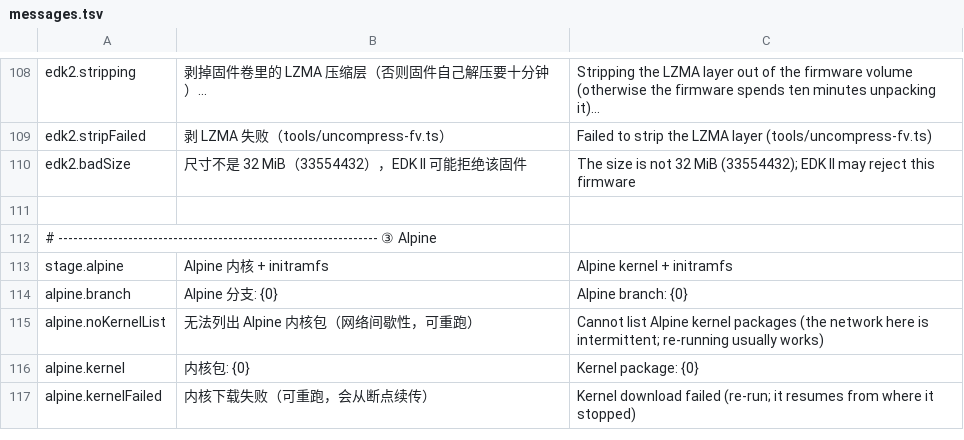
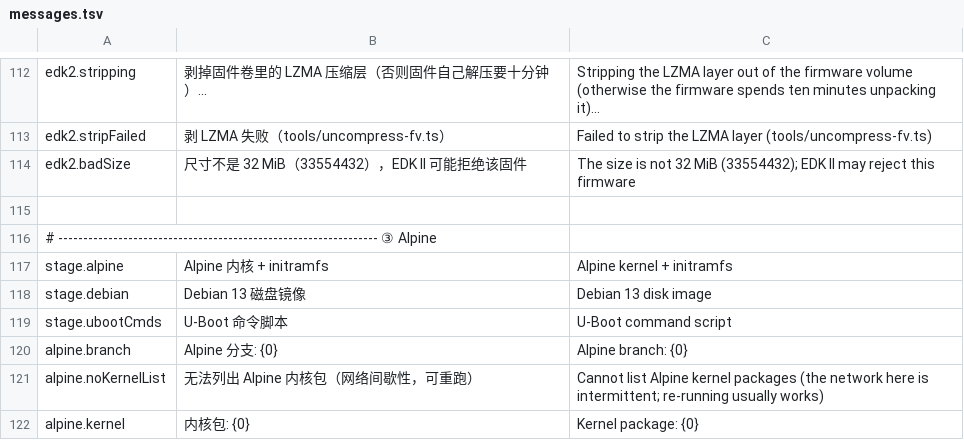
Before and after one commit to HQ123-BOOP/TSIE, a TSV file: tools/i18n/messages.tsv, drawn as a sheet; only a part is shown, gaps mark what is left out; the shorter side is filled out with more unchanged rows; the diff covers the shown part only; the diff names each change by its address in the sheet, - before the commit and + after, or states it on an @@ line.

Commit message:
feat(tools): let the bootstrap scripts choose Alpine or Debian
--distro alpine|debian (PowerShell: -Distro / -DebianImage) selects the
artifacts inside the shared library, so all three entries gain the choice at
once instead of a fourth script drifting away from the other three.

debian is the official generic cloud image as a whole disk (312 MiB tar.xz
unpacking to a 3 GiB .raw; GPT: p1 rootfs ext4, p15 ESP). There is no kernel +
initramfs pair to fetch for it: riscv64's vmlinux is an EFI-stub PE image that
starts with "MZ", which is not executable RISC-V code, and the root filesystem
lives on p1 rather than inside an initramfs. So the boot is handed to the GRUB
the image itself carries: `bootefi bootmgr` on the U-Boot path (the EFI boot
manager follows the removable-media rule to \EFI\BOOT\BOOTRISCV64.EFI) and the
firmware's BDS on the EDK II path, which therefore builds no ESP any more. The
script never reads ext4 on the host - kernel filename, initrd and root=PARTUUID
come from the image's own /boot/grub/grub.cfg - so there is no e2fsprogs
dependency and nothing to update when a point release moves the kernel version.

Path ① refuses --distro debian outright, with the reason: with no firmware to
load it as EFI, the direct jump lands on that "MZ" header and traps.

Measured in this emulator (U-Boot 2025.01-3, EDK II 2026.08+ds-2):
  Booting `Debian GNU/Linux'
  Loading Linux 6.12.101+deb13-riscv64 ...
  Loading initial ramdisk ...
and the EDK II run then went on into the kernel (S mode, satp set, ecall-s at
3e9 instructions). The whole chain to login: is README-measured at 18.2e9
instructions / ~3.9 h, and the image's own cmdline carries quiet, so both
caveats are printed next to the boot command, together with the new
--timebase 100000000 that chain needs.

Also fix the PowerShell side's early output encoding: [Console]::OutputEncoding
was only set in Initialize-BsEnv, so argument-parsing errors (a misspelled
switch, -Lang fr, -Distro bogus) came out in the console's GBK code page, and
the CI check that greps for "无法识别的语言" reads exactly those bytes.

CI locally: catalogue still 3-column with no dead keys, six usage texts
updated, every -Help/--help render above 800 bytes in both languages, typecheck
0 errors, 293/293 tests pass.

```diff
--- a/tools/i18n/messages.tsv
+++ b/tools/i18n/messages.tsv
+row 118: stage.debian | Debian 13 磁盘镜像 | Debian 13 disk image
+row 119: stage.ubootCmds | U-Boot 命令脚本 | U-Boot command script
```
Also changed, not shown: 22 added rows elsewhere in this file, 17 other files.
